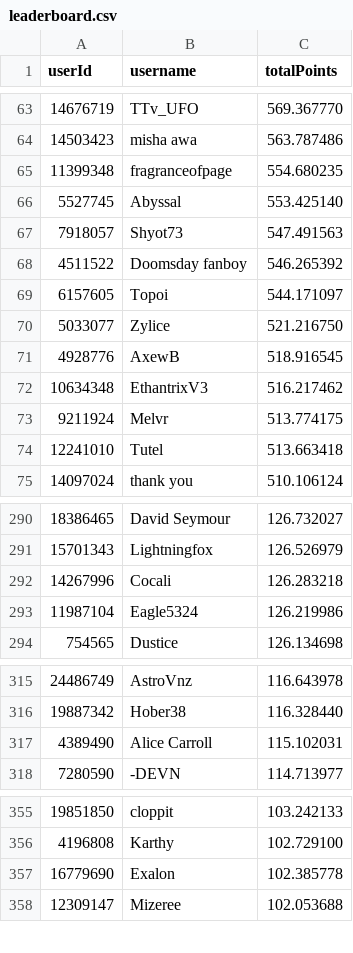
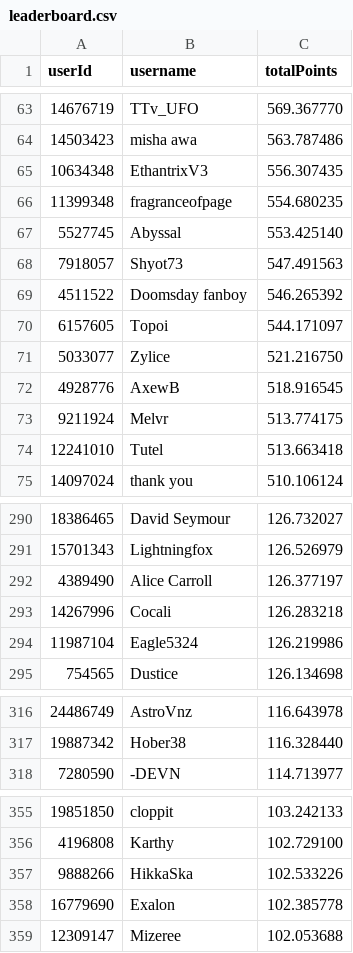
Before and after one commit to Naethanial/osudemonlist, a CSV file: web/data/leaderboard.csv, drawn as a sheet; only a part is shown, gaps mark what is left out; removed rows and columns are numbered as before the commit, all else as after; the diff covers the shown part only; the diff names each change by its address in the sheet, - before the commit and + after, or states it on an @@ line.

```diff
--- a/web/data/leaderboard.csv
+++ b/web/data/leaderboard.csv
+row 65: 10634348 | EthantrixV3 | 556.307435
-row 72: 10634348 | EthantrixV3 | 516.217462
+row 292: 4389490 | Alice Carroll | 126.377197
-row 317: 4389490 | Alice Carroll | 115.102031
+row 357: 9888266 | HikkaSka | 102.533226
```
Also changed, not shown: 3 added rows, 5 removed rows and 1 edited cell elsewhere in this file, 2 other files.
